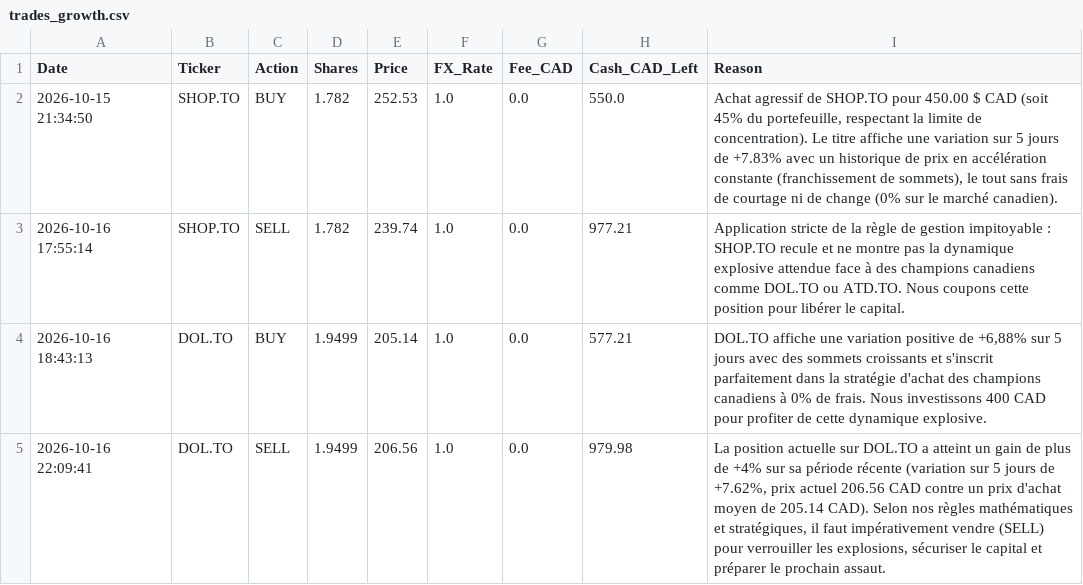
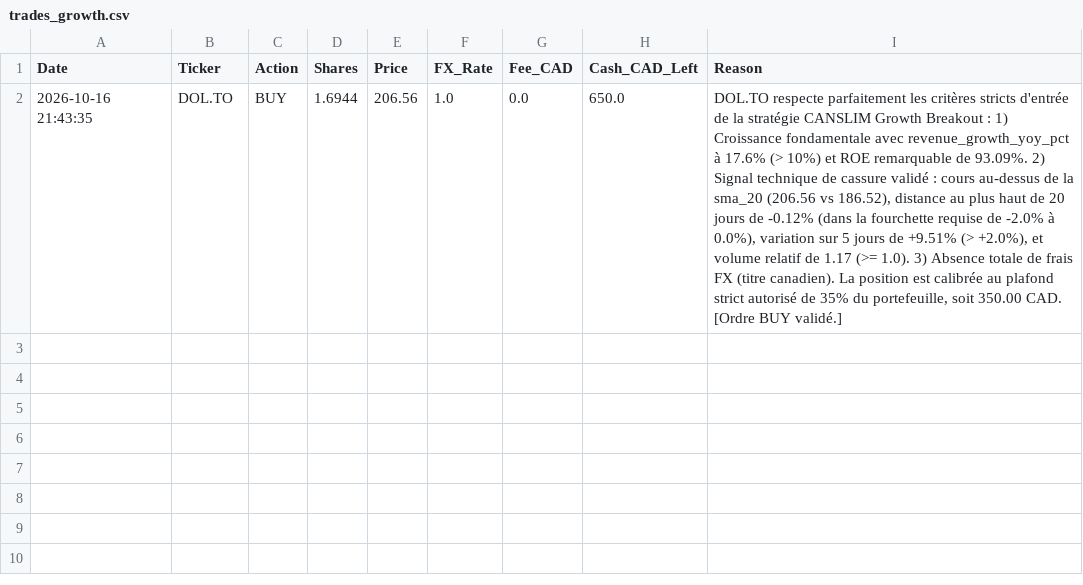
Before and after one commit to ericko777/trading-agent-quotidien, a CSV file: trading_agent_data/trades_growth.csv, drawn as a sheet; removed rows and columns are numbered as before the commit, all else as after; the diff names each change by its address in the sheet, - before the commit and + after, or states it on an @@ line.

Commit message:
Mise à jour automatique des portefeuilles et des trades

```diff
--- a/trading_agent_data/trades_growth.csv
+++ b/trading_agent_data/trades_growth.csv
-row 2: 2026-10-15 21:34:50 | SHOP.TO | BUY | 1.782 | 252.53 | 1.0 | 0.0 | 550.0 | Achat agressif de SHOP.TO pour 450.00 $ CAD (soit 45% du portefeuille, respectant la limite de concentration). Le titre affiche une variation sur 5 jours de +7.83% avec un historique de prix en accélération constante (franchissement de sommets), le tout sans frais de courtage ni de change (0% sur le marché canadien).
-row 3: 2026-10-16 17:55:14 | SHOP.TO | SELL | 1.782 | 239.74 | 1.0 | 0.0 | 977.21 | Application stricte de la règle de gestion impitoyable : SHOP.TO recule et ne montre pas la dynamique explosive attendue face à des champions canadiens comme DOL.TO ou ATD.TO. Nous coupons cette position pour libérer le capital.
-A2 (Date): 2026-10-16 18:43:13
+A2 (Date): 2026-10-16 21:43:35
-D2 (Shares): 1.9499
+D2 (Shares): 1.6944
-E2 (Price): 205.14
+E2 (Price): 206.56
-H2 (Cash_CAD_Left): 577.21
+H2 (Cash_CAD_Left): 650.0
-I2 (Reason): DOL.TO affiche une variation positive de +6,88% sur 5 jours avec des sommets croissants et s'inscrit parfaitement dans la stratégie d'achat des champions canadiens à 0% de frais. Nous investissons 400 CAD pour profiter de cette dynamique explosive.
+I2 (Reason): DOL.TO respecte parfaitement les critères stricts d'entrée de la stratégie CANSLIM Growth Breakout : 1) Croissance fondamentale avec revenue_growth_yoy_pct à 17.6% (> 10%) et ROE remarquable de 93.09%. 2) Signal technique de cassure validé : cours au-dessus de la sma_20 (206.56 vs 186.52), distance au plus haut de 20 jours de -0.12% (dans la fourchette requise de -2.0% à 0.0%), variation sur 5 jours de +9.51% (> +2.0%), et volume relatif de 1.17 (>= 1.0). 3) Absence totale de frais FX (titre canadien). La position est calibrée au plafond strict autorisé de 35% du portefeuille, soit 350.00 CAD. [Ordre BUY validé.]
-row 5: 2026-10-16 22:09:41 | DOL.TO | SELL | 1.9499 | 206.56 | 1.0 | 0.0 | 979.98 | La position actuelle sur DOL.TO a atteint un gain de plus de +4% sur sa période récente (variation sur 5 jours de +7.62%, prix actuel 206.56 CAD contre un prix d'achat moyen de 205.14 CAD). Selon nos règles mathématiques et stratégiques, il faut impérativement vendre (SELL) pour verrouiller les explosions, sécuriser le capital et préparer le prochain assaut.
```
Also changed, not shown: trading_agent_data/trades_macro.csv, trading_agent_data/trades_momentum.csv, 12 other files.
